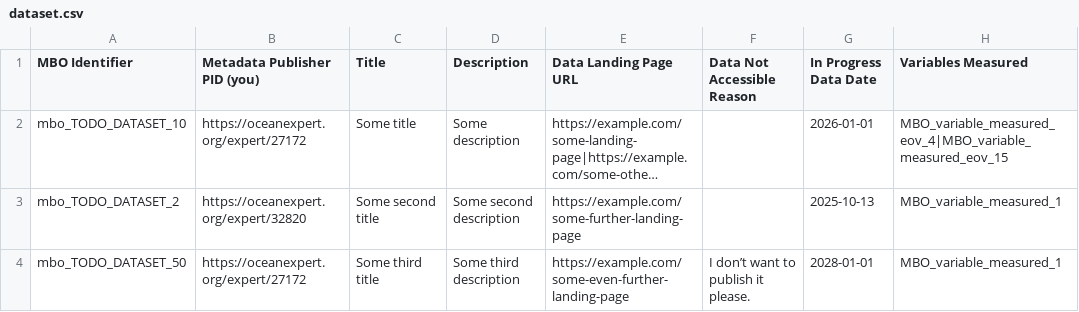
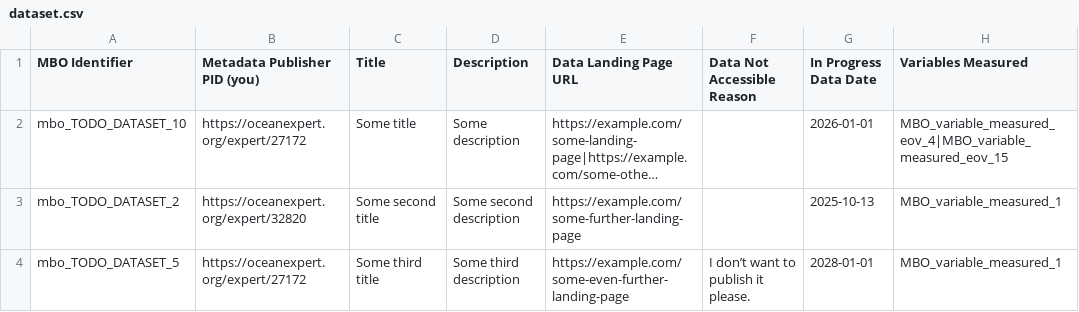
Before and after one commit to marco-bolo/csv-to-json-ld, a CSV file: dataset.csv, drawn as a sheet; only a part is shown; long unchanged cells end in …; the diff names each change by its address in the sheet, - before the commit and + after, or states it on an @@ line.

Commit message:
Fixing the bad reference.

```diff
--- a/dataset.csv
+++ b/dataset.csv
-A4 (MBO Identifier): mbo_TODO_DATASET_50
+A4 (MBO Identifier): mbo_TODO_DATASET_5
```
